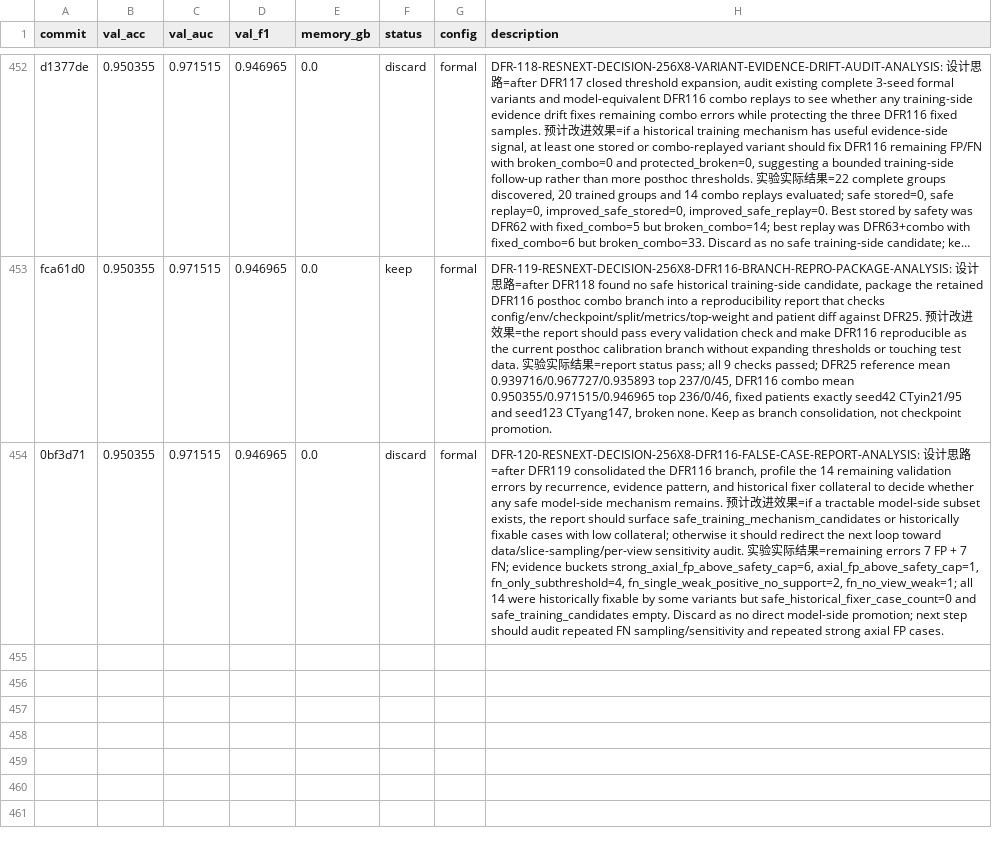
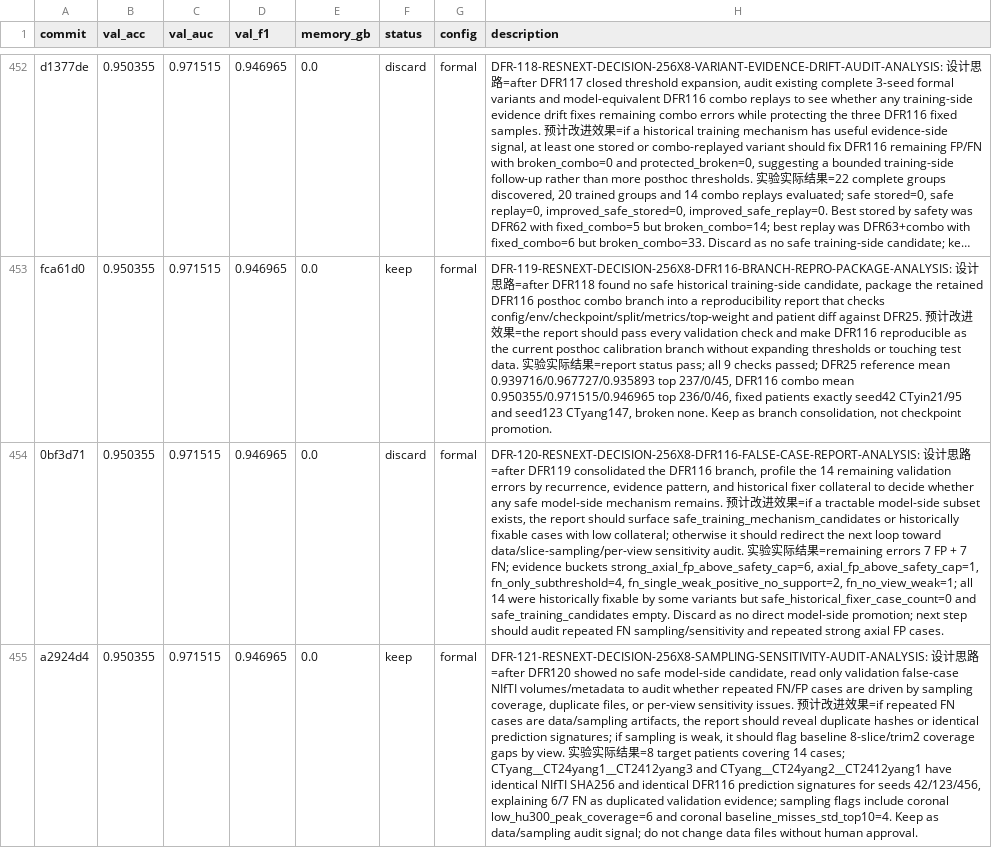
Before and after one commit to justgooo/ankle-recognition, a TSV file: results.tsv, drawn as a sheet; only a part is shown, gaps mark what is left out; long unchanged cells end in …; the diff names each change by its address in the sheet, - before the commit and + after, or states it on an @@ line.

Commit message:
Record DFR-121 sampling sensitivity result

```diff
--- a/results.tsv
+++ b/results.tsv
+row 455: a2924d4 | 0.950355 | 0.971515 | 0.946965 | 0.0 | keep | formal | DFR-121-RESNEXT-DECISION-256X8-SAMPLING-SENSITIVITY-AUDIT-ANALYSIS: 设计思路=after DFR120 showed no safe model-side candidate, read only validation false-case NIfTI volumes/metadata to audit whether repeated FN/FP cases are driven by sampling coverage, duplicate files, or per-view sensitivity issues. 预计改进效果=if repeated FN cases are data/sampling artifacts, the report should reveal duplicate hashes or identical prediction signatures; if sampling is weak, it should flag baseline 8-slice/trim2 coverage gaps by view. 实验实际结果=8 target patients covering 14 cases; CTyang__CT24yang1__CT2412yang3 and CTyang__CT24yang2__CT2412yang1 have identical NIfTI SHA256 and identical DFR116 prediction signatures for seeds 42/123/456, explaining 6/7 FN as duplicated validation evidence; sampling flags include coronal low_hu300_peak_coverage=6 and coronal baseline_misses_std_top10=4. Keep as data/sampling audit signal; do not change data files without human approval.
```
Also changed, not shown: 1 other file.
